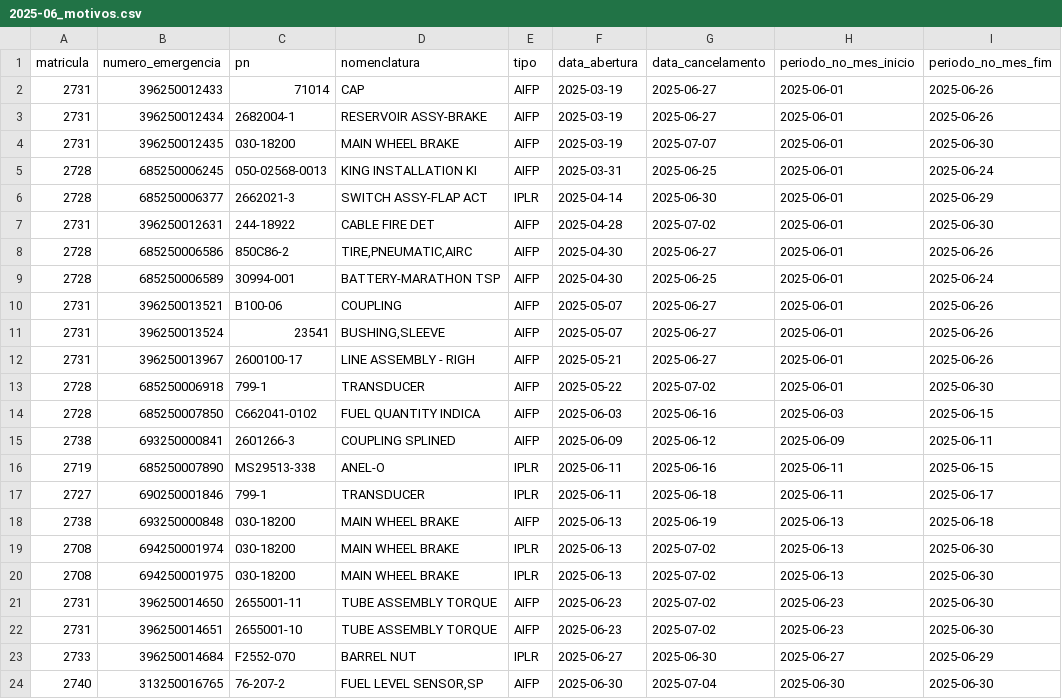
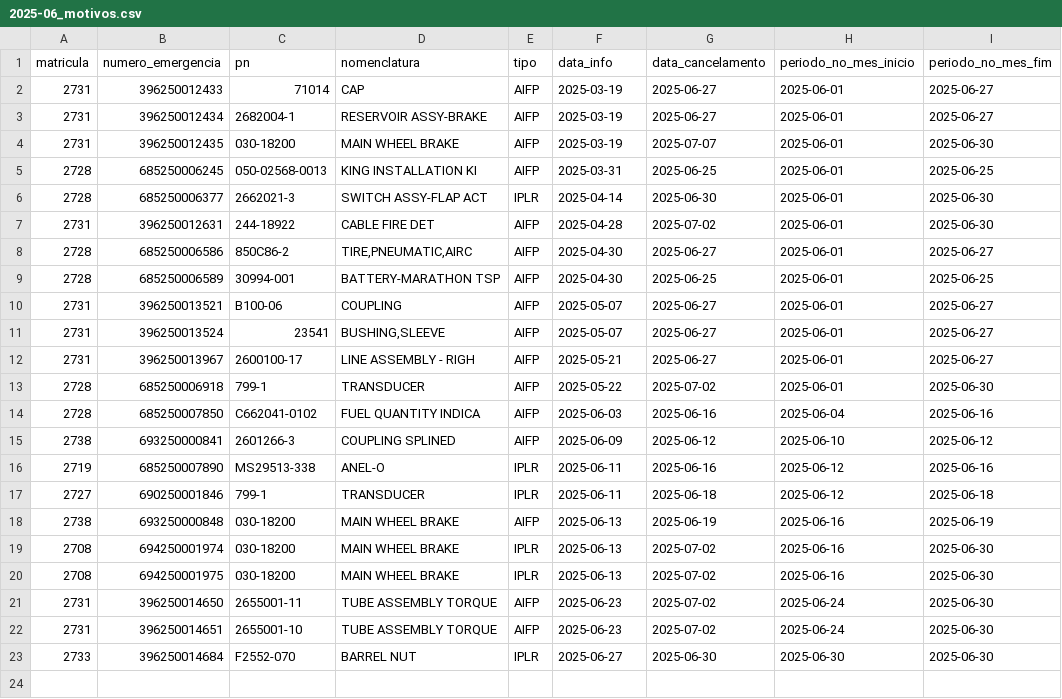
Before and after one commit to wallacedellaney/c98a-pamals, a CSV file: Contrato 005/Dashboard/02_Dados_Tratados/computo_mensal_retroativo/2025-06_motivos.csv, drawn as a sheet.

```diff
--- a/Contrato 005/Dashboard/02_Dados_Tratados/computo_mensal_retroativo/2025-06_motivos.csv
+++ b/Contrato 005/Dashboard/02_Dados_Tratados/computo_mensal_retroativo/2025-06_motivos.csv
@@ -1,24 +1,23 @@
-matricula,numero_emergencia,pn,nomenclatura,tipo,data_abertura,data_cancelamento,periodo_no_mes_inicio,periodo_no_mes_fim
-2731,396250012433,71014,CAP,AIFP,2025-03-19,2025-06-27,2025-06-01,2025-06-26
-2731,396250012434,2682004-1,RESERVOIR ASSY-BRAKE,AIFP,2025-03-19,2025-06-27,2025-06-01,2025-06-26
+matricula,numero_emergencia,pn,nomenclatura,tipo,data_info,data_cancelamento,periodo_no_mes_inicio,periodo_no_mes_fim
+2731,396250012433,71014,CAP,AIFP,2025-03-19,2025-06-27,2025-06-01,2025-06-27
+2731,396250012434,2682004-1,RESERVOIR ASSY-BRAKE,AIFP,2025-03-19,2025-06-27,2025-06-01,2025-06-27
 2731,396250012435,030-18200,MAIN WHEEL BRAKE,AIFP,2025-03-19,2025-07-07,2025-06-01,2025-06-30
-2728,685250006245,050-02568-0013,KING INSTALLATION KI,AIFP,2025-03-31,2025-06-25,2025-06-01,2025-06-24
-2728,685250006377,2662021-3,SWITCH ASSY-FLAP ACT,IPLR,2025-04-14,2025-06-30,2025-06-01,2025-06-29
+2728,685250006245,050-02568-0013,KING INSTALLATION KI,AIFP,2025-03-31,2025-06-25,2025-06-01,2025-06-25
+2728,685250006377,2662021-3,SWITCH ASSY-FLAP ACT,IPLR,2025-04-14,2025-06-30,2025-06-01,2025-06-30
 2731,396250012631,244-18922,CABLE FIRE DET,AIFP,2025-04-28,2025-07-02,2025-06-01,2025-06-30
-2728,685250006586,850C86-2,"TIRE,PNEUMATIC,AIRC",AIFP,2025-04-30,2025-06-27,2025-06-01,2025-06-26
-2728,685250006589,30994-001,BATTERY-MARATHON TSP,AIFP,2025-04-30,2025-06-25,2025-06-01,2025-06-24
-2731,396250013521,B100-06,COUPLING,AIFP,2025-05-07,2025-06-27,2025-06-01,2025-06-26
-2731,396250013524,23541,"BUSHING,SLEEVE",AIFP,2025-05-07,2025-06-27,2025-06-01,2025-06-26
-2731,396250013967,2600100-17,LINE ASSEMBLY - RIGH,AIFP,2025-05-21,2025-06-27,2025-06-01,2025-06-26
+2728,685250006586,850C86-2,"TIRE,PNEUMATIC,AIRC",AIFP,2025-04-30,2025-06-27,2025-06-01,2025-06-27
+2728,685250006589,30994-001,BATTERY-MARATHON TSP,AIFP,2025-04-30,2025-06-25,2025-06-01,2025-06-25
+2731,396250013521,B100-06,COUPLING,AIFP,2025-05-07,2025-06-27,2025-06-01,2025-06-27
+2731,396250013524,23541,"BUSHING,SLEEVE",AIFP,2025-05-07,2025-06-27,2025-06-01,2025-06-27
+2731,396250013967,2600100-17,LINE ASSEMBLY - RIGH,AIFP,2025-05-21,2025-06-27,2025-06-01,2025-06-27
 2728,685250006918,799-1,TRANSDUCER,AIFP,2025-05-22,2025-07-02,2025-06-01,2025-06-30
-2728,685250007850,C662041-0102,FUEL QUANTITY INDICA,AIFP,2025-06-03,2025-06-16,2025-06-03,2025-06-15
-2738,693250000841,2601266-3,COUPLING SPLINED,AIFP,2025-06-09,2025-06-12,2025-06-09,2025-06-11
-2719,685250007890,MS29513-338,ANEL-O,IPLR,2025-06-11,2025-06-16,2025-06-11,2025-06-15
-2727,690250001846,799-1,TRANSDUCER,IPLR,2025-06-11,2025-06-18,2025-06-11,2025-06-17
-2738,693250000848,030-18200,MAIN WHEEL BRAKE,AIFP,2025-06-13,2025-06-19,2025-06-13,2025-06-18
-2708,694250001974,030-18200,MAIN WHEEL BRAKE,IPLR,2025-06-13,2025-07-02,2025-06-13,2025-06-30
-2708,694250001975,030-18200,MAIN WHEEL BRAKE,IPLR,2025-06-13,2025-07-02,2025-06-13,2025-06-30
-2731,396250014650,2655001-11,TUBE ASSEMBLY TORQUE,AIFP,2025-06-23,2025-07-02,2025-06-23,2025-06-30
-2731,396250014651,2655001-10,TUBE ASSEMBLY TORQUE,AIFP,2025-06-23,2025-07-02,2025-06-23,2025-06-30
-2733,396250014684,F2552-070,BARREL NUT,IPLR,2025-06-27,2025-06-30,2025-06-27,2025-06-29
-2740,313250016765,76-207-2,"FUEL LEVEL SENSOR,SP",AIFP,2025-06-30,2025-07-04,2025-06-30,2025-06-30
+2728,685250007850,C662041-0102,FUEL QUANTITY INDICA,AIFP,2025-06-03,2025-06-16,2025-06-04,2025-06-16
+2738,693250000841,2601266-3,COUPLING SPLINED,AIFP,2025-06-09,2025-06-12,2025-06-10,2025-06-12
+2719,685250007890,MS29513-338,ANEL-O,IPLR,2025-06-11,2025-06-16,2025-06-12,2025-06-16
+2727,690250001846,799-1,TRANSDUCER,IPLR,2025-06-11,2025-06-18,2025-06-12,2025-06-18
+2738,693250000848,030-18200,MAIN WHEEL BRAKE,AIFP,2025-06-13,2025-06-19,2025-06-16,2025-06-19
+2708,694250001974,030-18200,MAIN WHEEL BRAKE,IPLR,2025-06-13,2025-07-02,2025-06-16,2025-06-30
+2708,694250001975,030-18200,MAIN WHEEL BRAKE,IPLR,2025-06-13,2025-07-02,2025-06-16,2025-06-30
+2731,396250014650,2655001-11,TUBE ASSEMBLY TORQUE,AIFP,2025-06-23,2025-07-02,2025-06-24,2025-06-30
+2731,396250014651,2655001-10,TUBE ASSEMBLY TORQUE,AIFP,2025-06-23,2025-07-02,2025-06-24,2025-06-30
+2733,396250014684,F2552-070,BARREL NUT,IPLR,2025-06-27,2025-06-30,2025-06-30,2025-06-30
```
Also changed, not shown: Contrato 005/Dashboard/02_Dados_Tratados/computo_mensal/2026-09_vee_one.csv, Contrato 005/Dashboard/02_Dados_Tratados/computo_mensal_retroativo/2025-08_motivos.csv, 22 other files.
